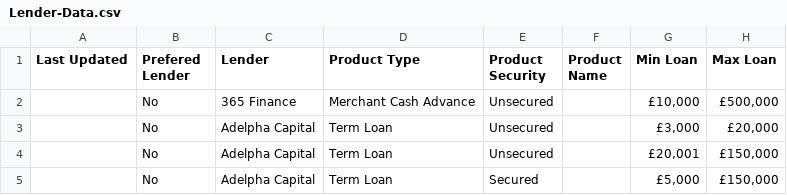
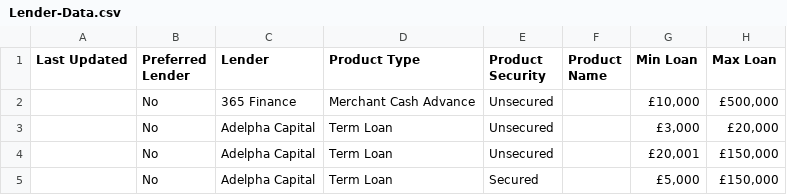
Before and after one commit to Mint-Finance-UK/Lender-Tool-v5, a CSV file: Lender-Data.csv, drawn as a sheet; only a part is shown; the diff names each change by its address in the sheet, - before the commit and + after, or states it on an @@ line.

Commit message:
Update Lender-Data.csv

```diff
--- a/Lender-Data.csv
+++ b/Lender-Data.csv
-B1: Prefered Lender
+B1: Preferred Lender
```
